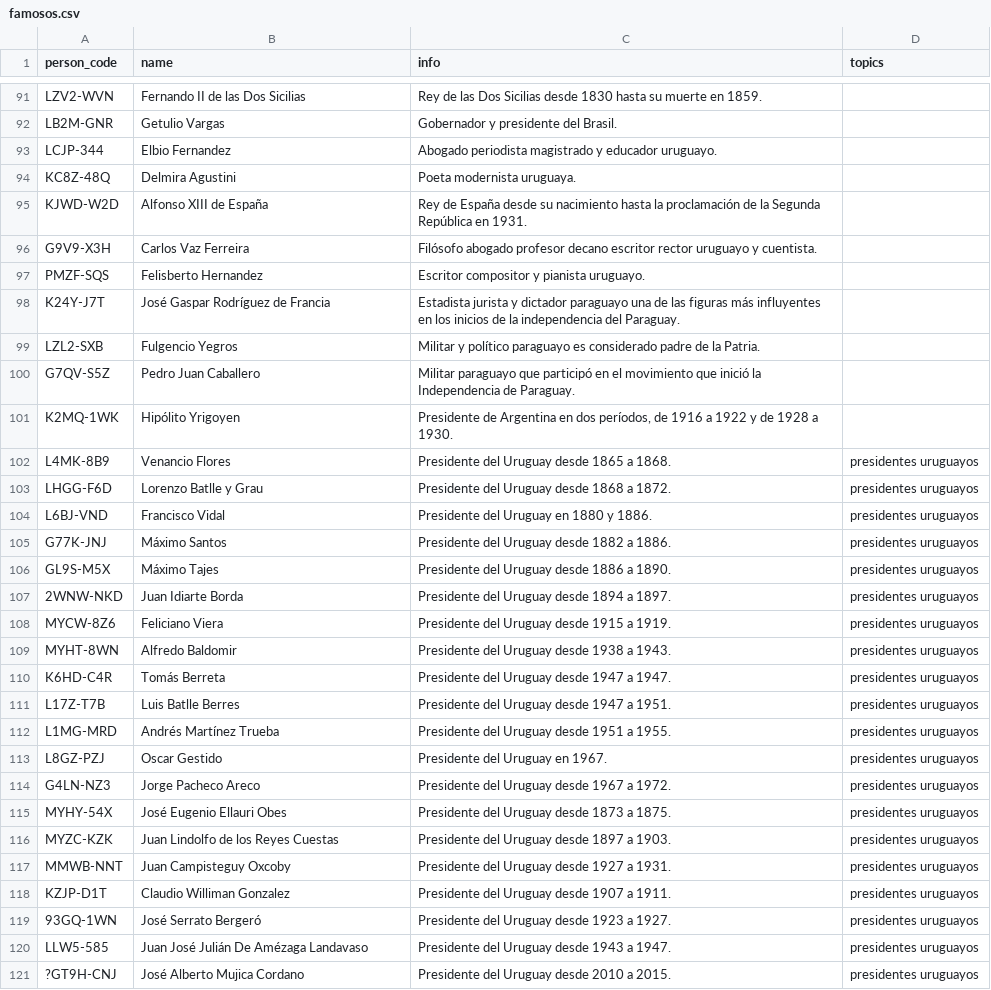
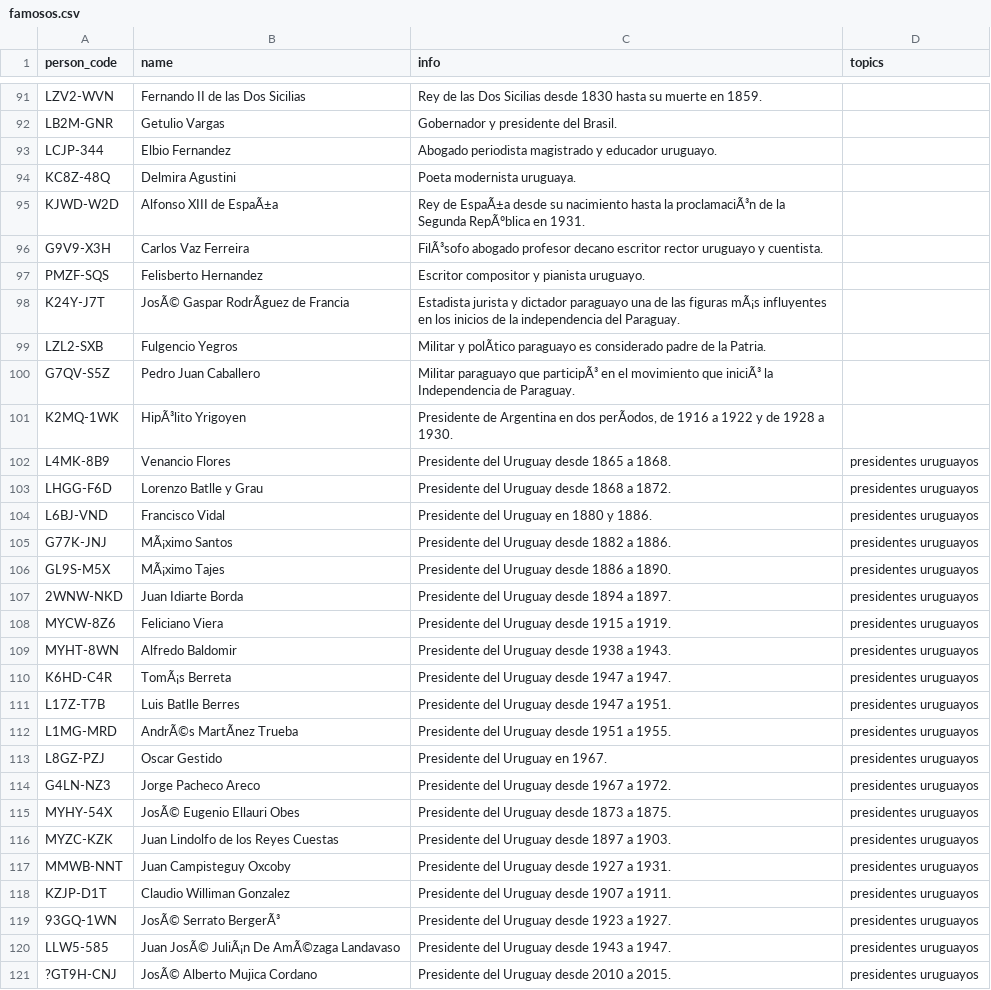
Before and after one commit to Teo1840/famousrelatives, a CSV file: famosos.csv, drawn as a sheet; only a part is shown, gaps mark what is left out; the diff covers the shown part only; the diff names each change by its address in the sheet, - before the commit and + after, or states it on an @@ line.

```diff
--- a/famosos.csv
+++ b/famosos.csv
-B95 (name): Alfonso XIII de España
+B95 (name): Alfonso XIII de EspaÃ±a
-C95 (info): Rey de España desde su nacimiento hasta la proclamación de la Segunda República en 1931.
+C95 (info): Rey de EspaÃ±a desde su nacimiento hasta la proclamaciÃ³n de la Segunda RepÃºblica en 1931.
-C96 (info): Filósofo abogado profesor…
+C96 (info): FilÃ³sofo abogado profesor…
-B98 (name): José Gaspar Rodríguez de Francia
+B98 (name): JosÃ© Gaspar RodrÃguez de Francia
-C98 (info): …las figuras más influyentes en…
+C98 (info): …las figuras mÃ¡s influyentes en…
-C99 (info): Militar y político paraguayo es…
+C99 (info): Militar y polÃtico paraguayo es…
-C100 (info): …paraguayo que participó en el movimiento que inició la Independencia…
+C100 (info): …paraguayo que participÃ³ en el movimiento que iniciÃ³ la Independencia…
-B101 (name): Hipólito Yrigoyen
+B101 (name): HipÃ³lito Yrigoyen
-C101 (info): …en dos períodos, de 1916…
+C101 (info): …en dos perÃodos, de 1916…
-B105 (name): Máximo Santos
+B105 (name): MÃ¡ximo Santos
-B106 (name): Máximo Tajes
+B106 (name): MÃ¡ximo Tajes
-B110 (name): Tomás Berreta
+B110 (name): TomÃ¡s Berreta
-B112 (name): Andrés Martínez Trueba
+B112 (name): AndrÃ©s MartÃnez Trueba
-B115 (name): José Eugenio Ellauri Obes
+B115 (name): JosÃ© Eugenio Ellauri Obes
-B119 (name): José Serrato Bergeró
+B119 (name): JosÃ© Serrato BergerÃ³
-B120 (name): Juan José Julián De Amézaga Landavaso
+B120 (name): Juan JosÃ© JuliÃ¡n De AmÃ©zaga Landavaso
-B121 (name): José Alberto Mujica Cordano
+B121 (name): JosÃ© Alberto Mujica Cordano
```
Also changed, not shown: 2 added rows and 6 edited cells elsewhere in this file, 1 other file.
